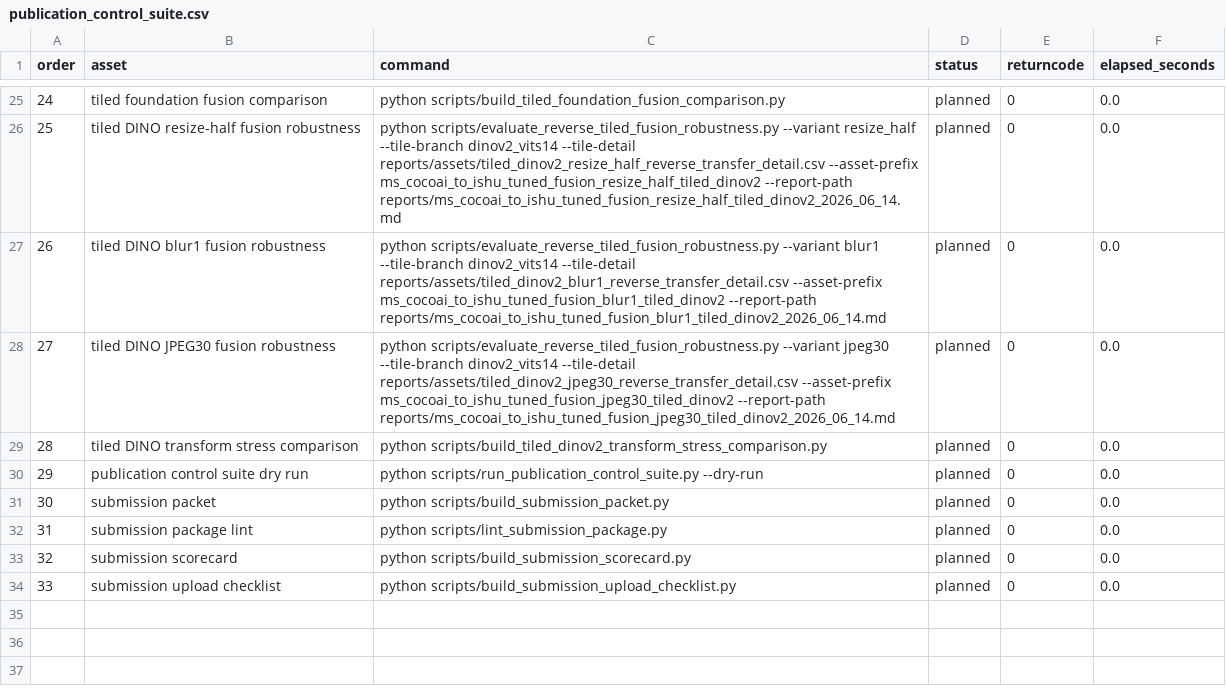
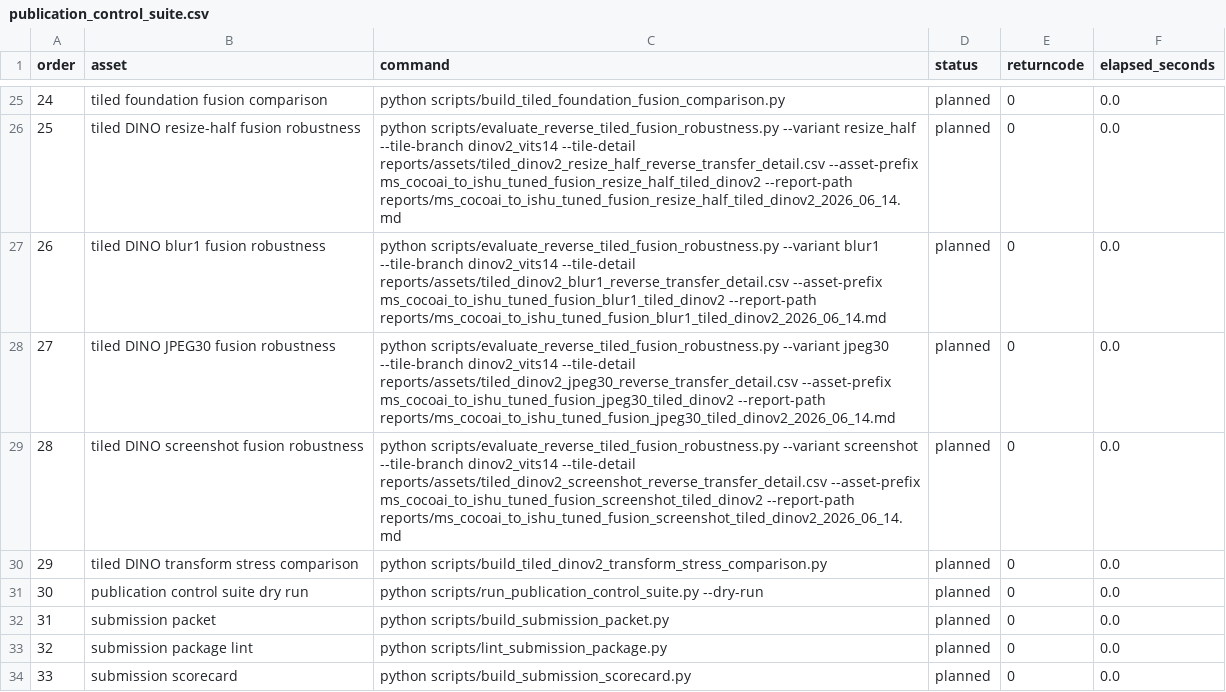
Before and after one commit to DrStrangel0ve/ai-image-forensics-comparison, a CSV file: reports/assets/publication_control_suite.csv, drawn as a sheet; only a part is shown, gaps mark what is left out; the shorter side is filled out with more unchanged rows; addresses are those after the commit; the diff names each change by its address in the sheet, - before the commit and + after, or states it on an @@ line.

```diff
--- a/reports/assets/publication_control_suite.csv
+++ b/reports/assets/publication_control_suite.csv
+row 29: 28 | tiled DINO screenshot fusion robustness | python scripts/evaluate_reverse_tiled_fusion_robustness.py --variant screenshot --tile-branch dinov2_vits14 --tile-detail reports/assets/tiled_dinov2_screenshot_reverse_transfer_detail.csv --asset-prefix ms_cocoai_to_ishu_tuned_fusion_screenshot_tiled_dinov2 --report-path reports/ms_cocoai_to_ishu_tuned_fusion_screenshot_tiled_dinov2_2026_06_14.md | planned | 0 | 0.0
@@ column A (order) renumbered from row 30 down @@
```
Also changed, not shown: reports/assets/sota_gap_closure_plan.csv, reports/assets/submission_packet_manifest.csv, 19 other files.
